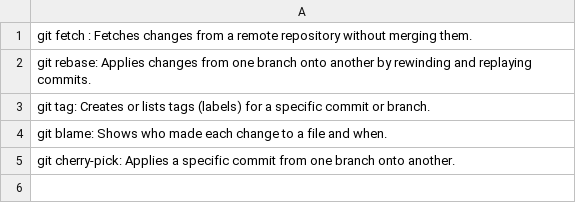
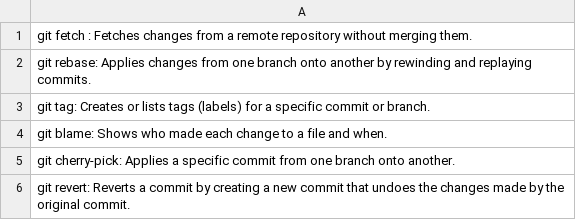
Before and after one commit to joelblombergiths/AgileLab1, a CSV file: AllCommands.csv, drawn as a sheet.

```diff
--- a/AllCommands.csv
+++ b/AllCommands.csv
@@ -5 +5,2 @@ git blame: Shows who made each change to a file and when.
 git cherry-pick: Applies a specific commit from one branch onto another.
+git revert: Reverts a commit by creating a new commit that undoes the changes made by the original commit.
```
